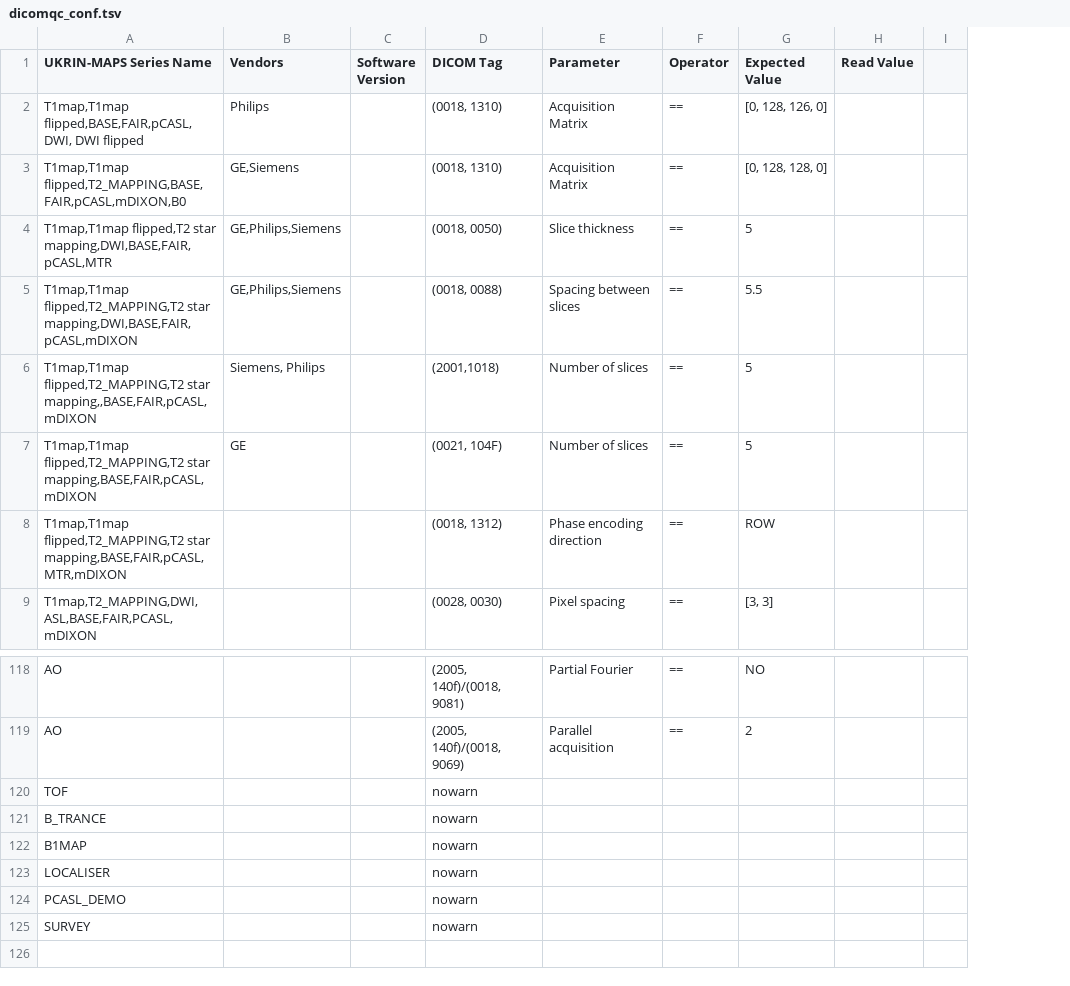
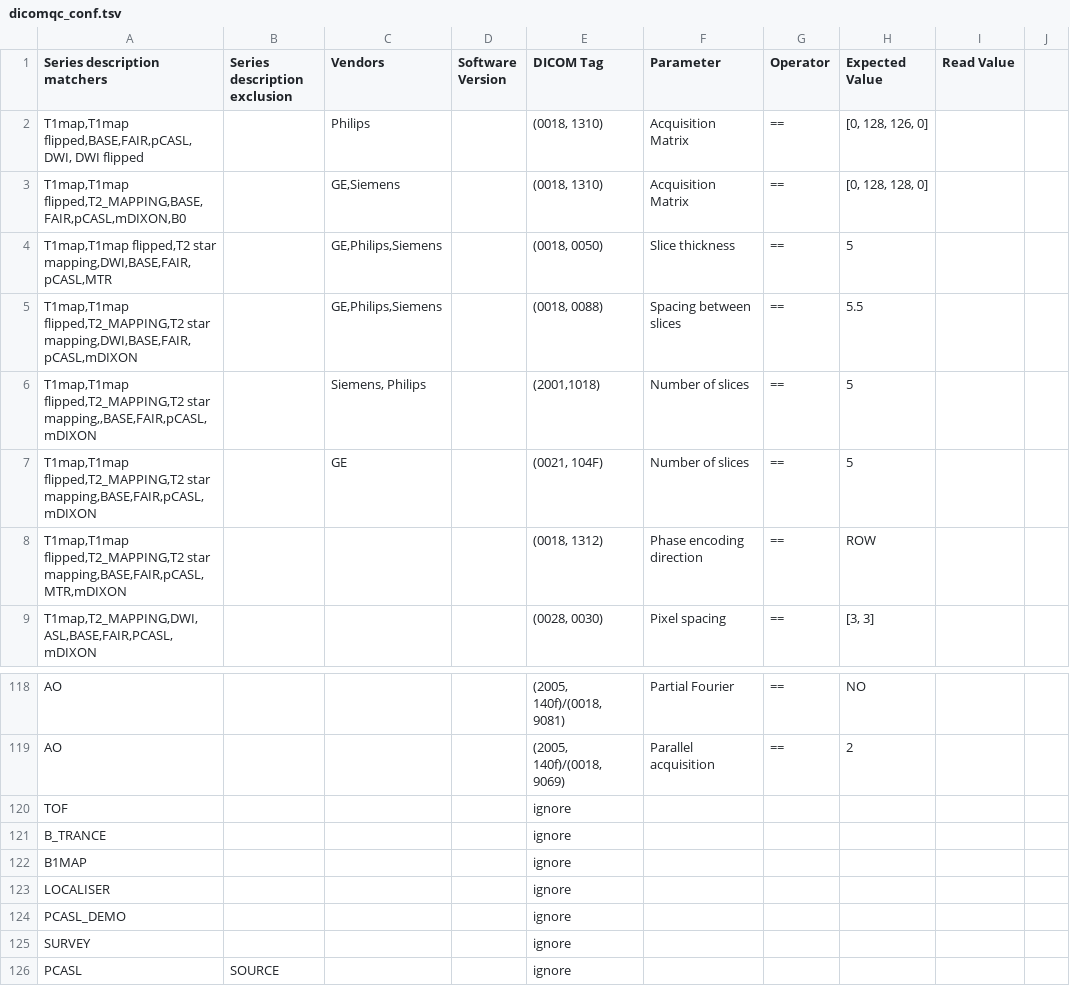
Before and after one commit to SPMIC-UoN/xnat-dicomqc, a TSV file: docker/dicomqc_conf.tsv, drawn as a sheet; only a part is shown, gaps mark what is left out; addresses are those after the commit; rows hold the shown columns only; the diff names each change by its address in the sheet, - before the commit and + after, or states it on an @@ line.

Commit message:
Add exclusions column

```diff
--- a/docker/dicomqc_conf.tsv
+++ b/docker/dicomqc_conf.tsv
+column B (Series description exclusion), empty
-A1: UKRIN-MAPS Series Name
+A1: Series description matchers
-E120:E125 (DICOM Tag): nowarn
+E120:E125 (DICOM Tag): ignore
+row 126: PCASL | SOURCE |  |  | ignore
```
